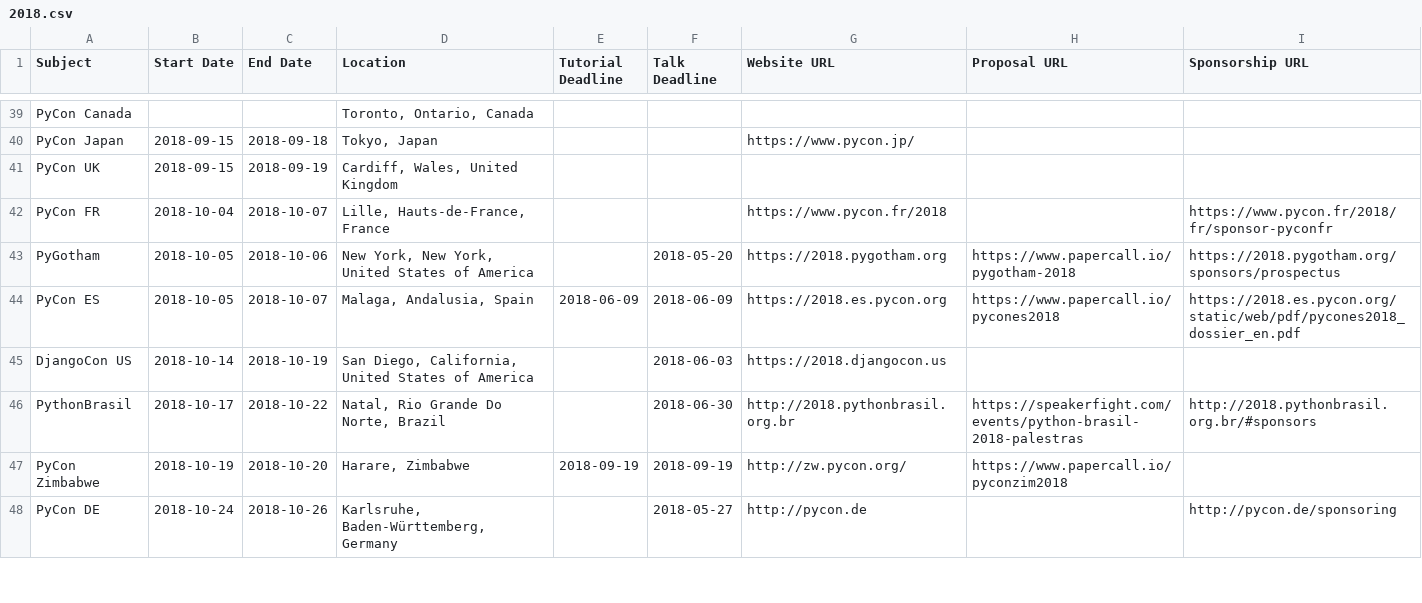
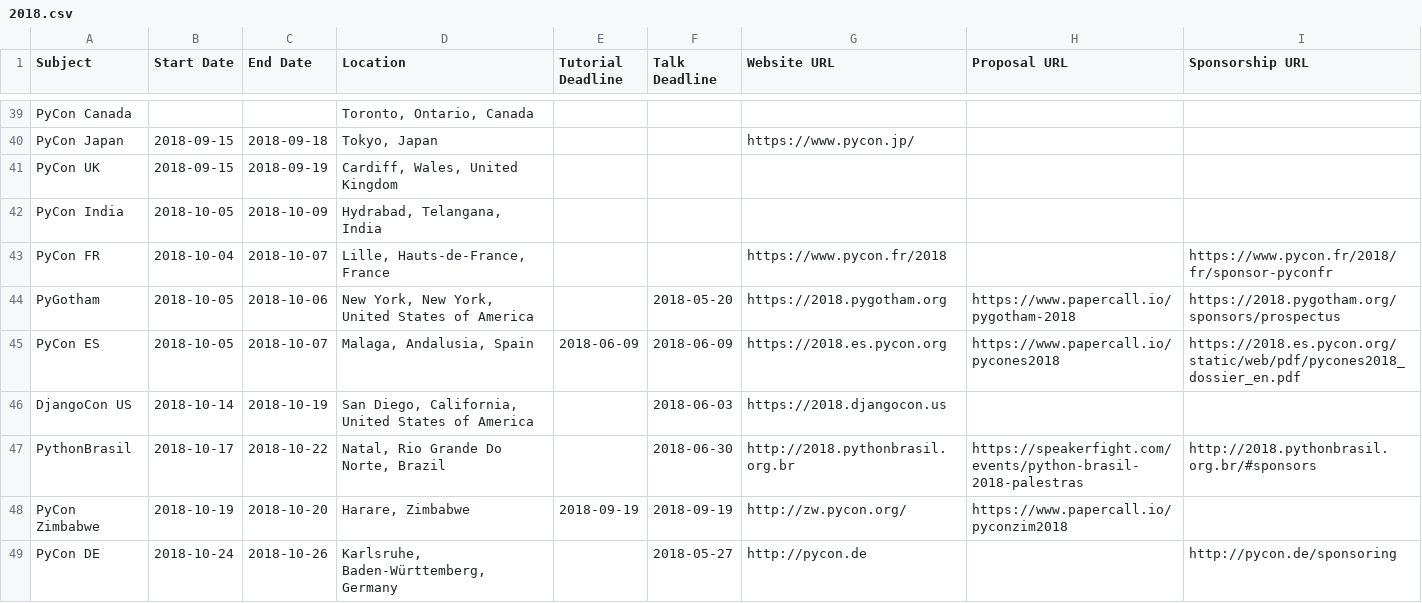
Before and after one commit to python-organizers/conferences, a CSV file: 2018.csv, drawn as a sheet; only a part is shown, gaps mark what is left out.

Commit message:
Add PyCon India

```diff
--- a/2018.csv
+++ b/2018.csv
@@ -41,2 +41,3 @@ PyCon Japan,2018-09-15,2018-09-18,"Tokyo, Japan",,,https://www.pycon.jp/,,
 PyCon UK,2018-09-15,2018-09-19,"Cardiff, Wales, United Kingdom",,,,,
+PyCon India,2018-10-05,2018-10-09,"Hydrabad, Telangana, India",,,,,
 PyCon FR,2018-10-04,2018-10-07,"Lille, Hauts-de-France, France",,,https://www.pycon.fr/2018,,https://www.pycon.fr/2018/fr/sponsor-pyconfr
```
